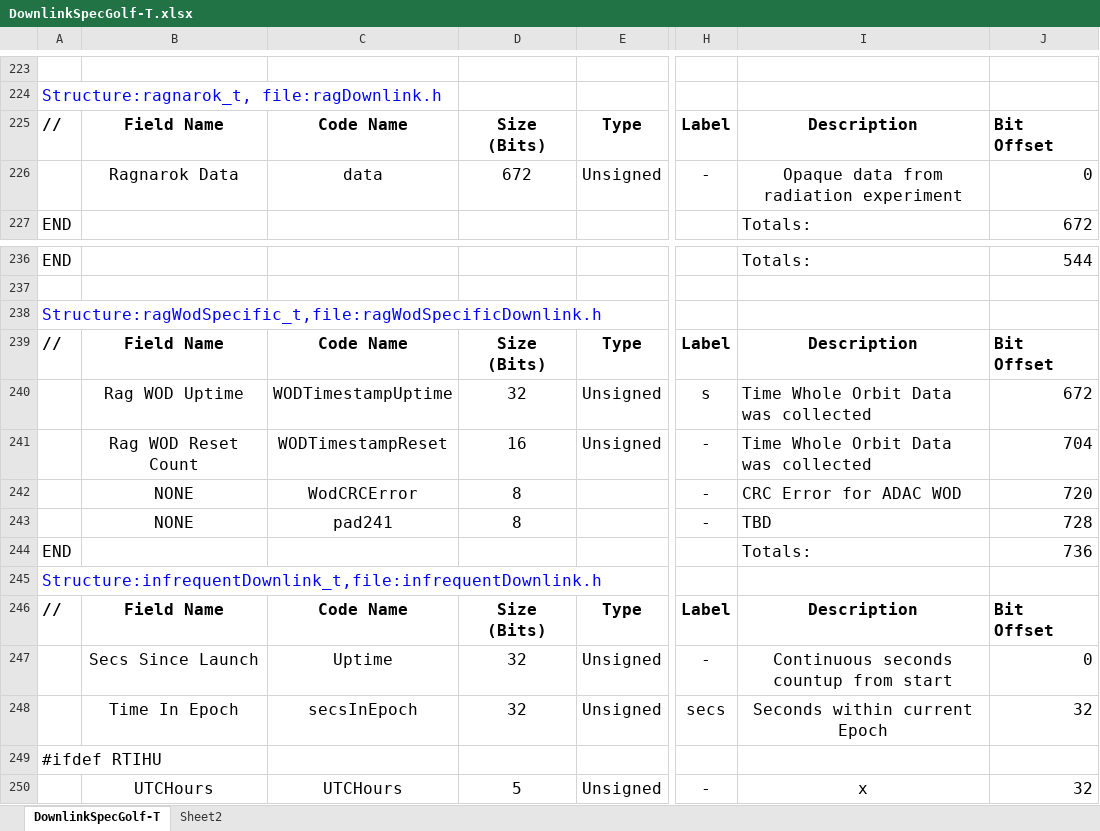
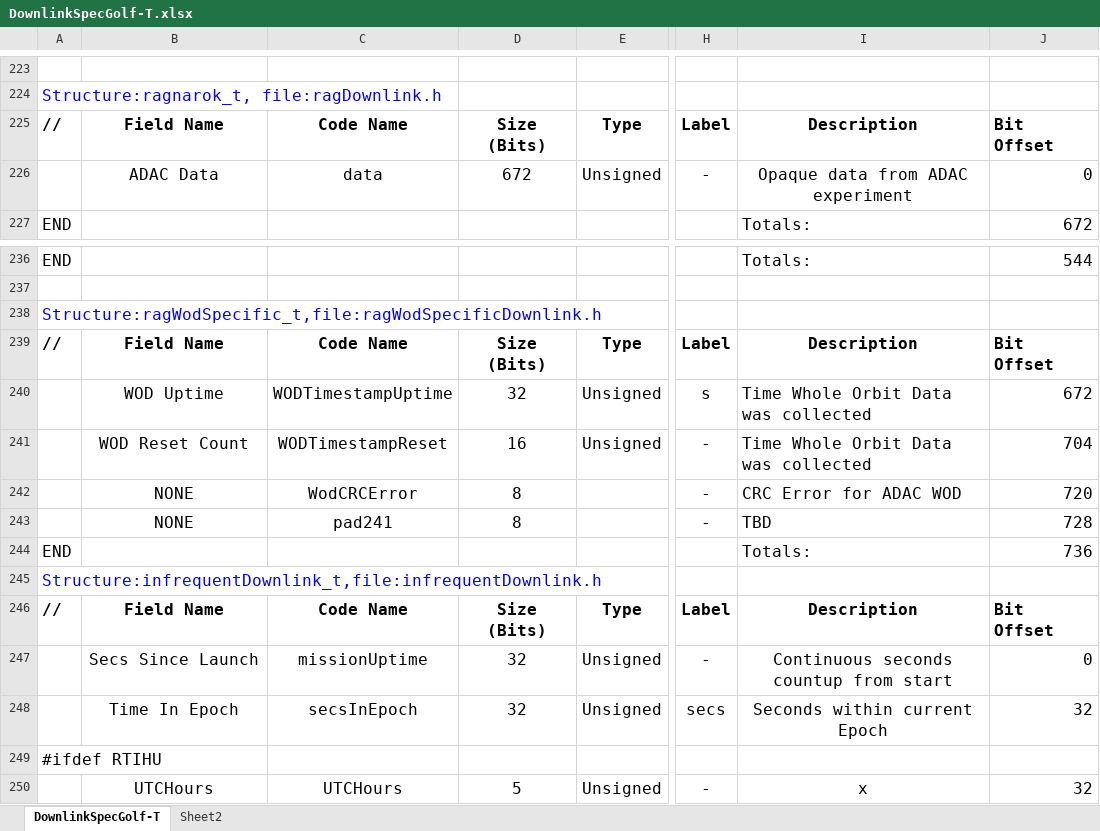
Before and after one commit to ac2cz/FoxTelem, an Excel workbook: genSpacecraft/DownlinkSpecGolf-T.xlsx, sheet DownlinkSpecGolf-T, drawn as a sheet; only a part is shown, gaps mark what is left out; values as stored, in another font and other column widths than the file's, no borders; the diff names each change by its address in the sheet, - before the commit and + after, or states it on an @@ line.

Commit message:
Golf-T server changes, first draft

```diff
--- a/genSpacecraft/DownlinkSpecGolf-T.xlsx (sheet DownlinkSpecGolf-T)
+++ b/genSpacecraft/DownlinkSpecGolf-T.xlsx (sheet DownlinkSpecGolf-T)
-B226: Ragnarok Data
+B226: ADAC Data
-I226: Opaque data from radiation experiment
+I226: Opaque data from ADAC experiment
-B240: Rag WOD Uptime
+B240: WOD Uptime
-B241: Rag WOD Reset Count
+B241: WOD Reset Count
-C247: Uptime
+C247: missionUptime
```
Also changed, not shown: 20 other files.
